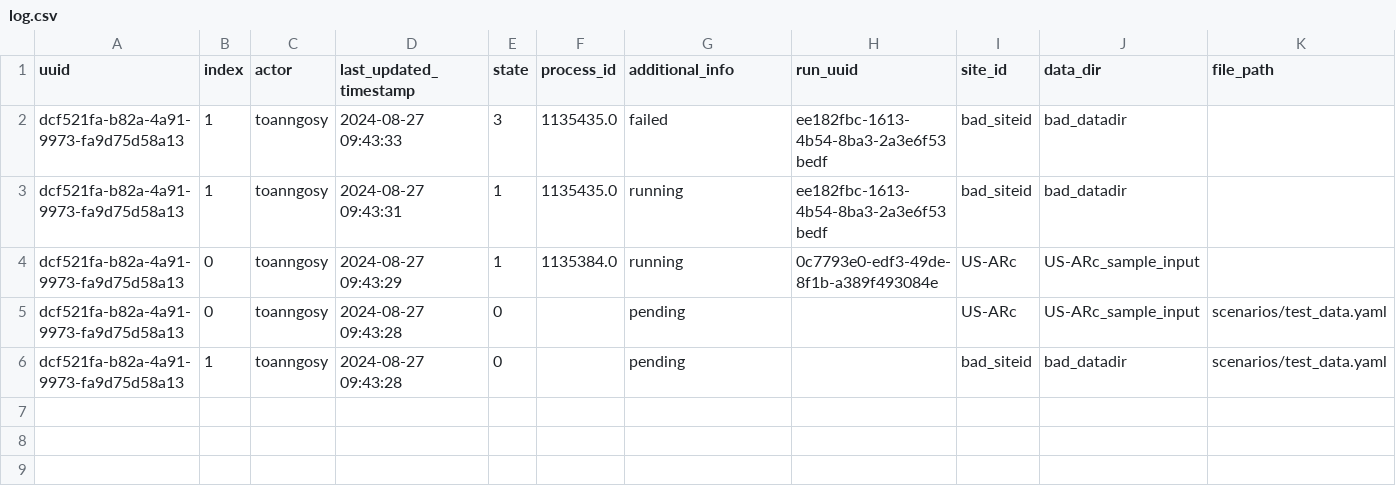
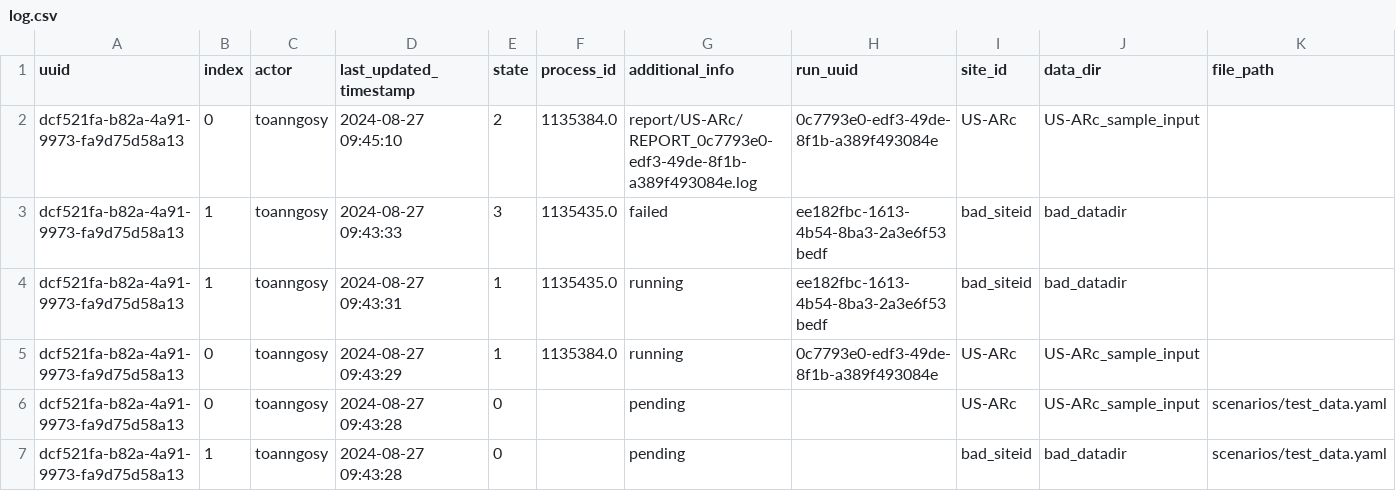
Before and after one commit to toanngosy/test_workflow, a CSV file: report/server/rocky/log.csv, drawn as a sheet.

Commit message:
switch to report/US-ARc/REPORT_0c7793e0-edf3-49de-8f1b-a389f493084e.log for run uuid dcf521fa-b82a-4a91-9973-fa9d75d58a13-0 at rocky

```diff
--- a/report/server/rocky/log.csv
+++ b/report/server/rocky/log.csv
@@ -1,2 +1,3 @@
 uuid,index,actor,last_updated_timestamp,state,process_id,additional_info,run_uuid,site_id,data_dir,file_path
+dcf521fa-b82a-4a91-9973-fa9d75d58a13,0,toanngosy,2024-08-27 09:45:10,2,1135384.0,report/US-ARc/REPORT_0c7793e0-edf3-49de-8f1b-a389f493084e.log,0c7793e0-edf3-49de-8f1b-a389f493084e,US-ARc,US-ARc_sample_input,
 dcf521fa-b82a-4a91-9973-fa9d75d58a13,1,toanngosy,2024-08-27 09:43:33,3,1135435.0,failed,ee182fbc-1613-4b54-8ba3-2a3e6f53bedf,bad_siteid,bad_datadir,
```
